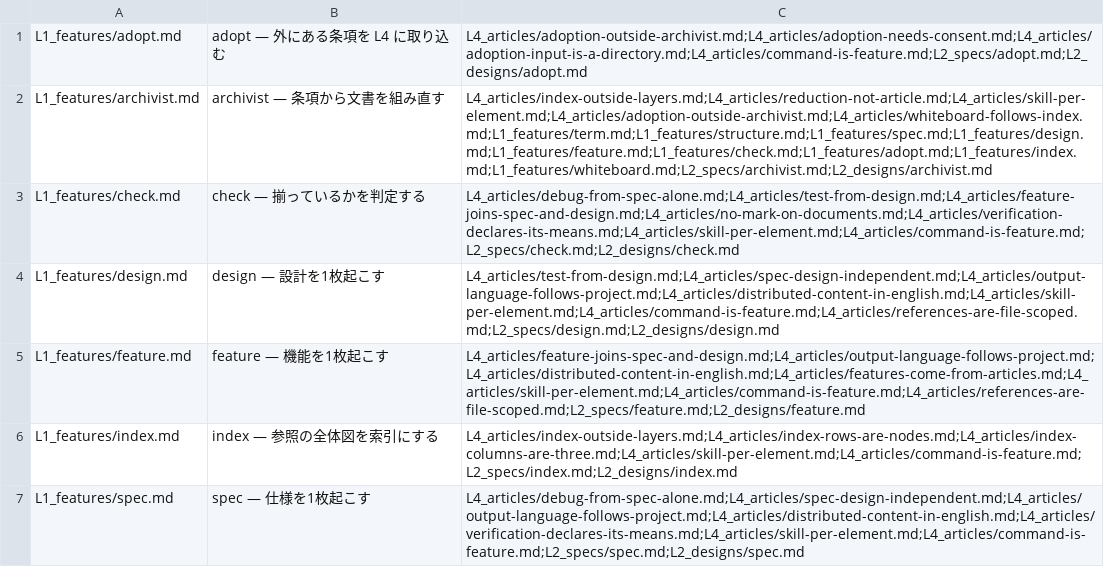
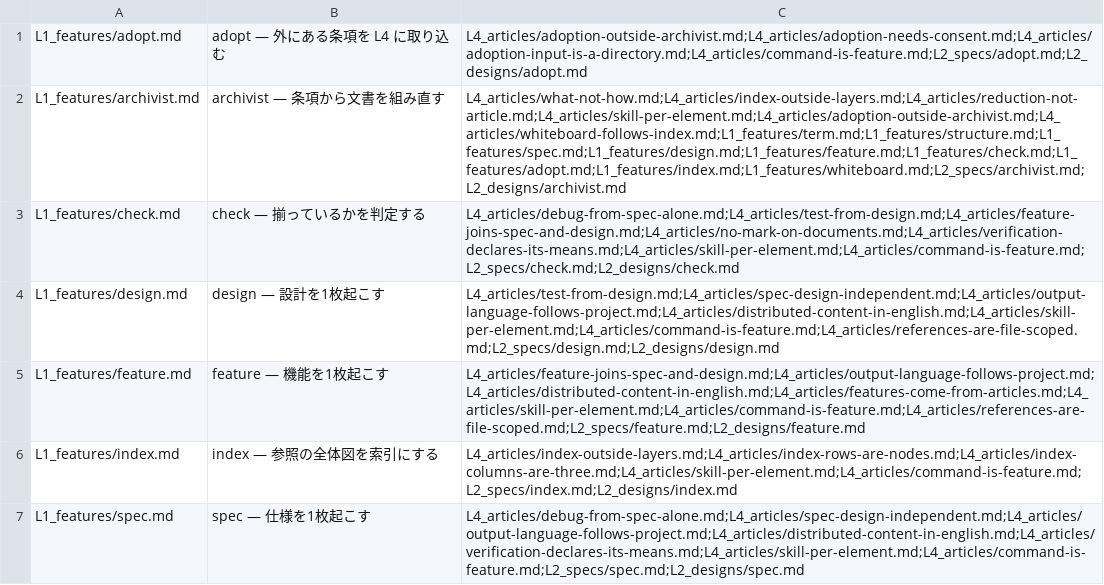
Before and after one commit to gameundwatch/archivist, a CSV file: docs/archivist/index.csv, drawn as a sheet; only a part is shown; the diff covers the shown part only.

```diff
--- a/docs/archivist/index.csv
+++ b/docs/archivist/index.csv
@@ -1,3 +1,3 @@
 "L1_features/adopt.md","adopt — 外にある条項を L4 に取り込む","L4_articles/adoption-outside-archivist.md;L4_articles/adoption-needs-consent.md;L4_articles/adoption-input-is-a-directory.md;L4_articles/command-is-feature.md;L2_specs/adopt.md;L2_designs/adopt.md"
-"L1_features/archivist.md","archivist — 条項から文書を組み直す","L4_articles/index-outside-layers.md;L4_articles/reduction-not-article.md;L4_articles/skill-per-element.md;L4_articles/adoption-outside-archivist.md;L4_articles/whiteboard-follows-index.md;L1_features/term.md;L1_features/structure.md;L1_features/spec.md;L1_features/design.md;L1_features/feature.md;L1_features/check.md;L1_features/adopt.md;L1_features/index.md;L1_features/whiteboard.md;L2_specs/archivist.md;L2_designs/archivist.md"
+"L1_features/archivist.md","archivist — 条項から文書を組み直す","L4_articles/what-not-how.md;L4_articles/index-outside-layers.md;L4_articles/reduction-not-article.md;L4_articles/skill-per-element.md;L4_articles/adoption-outside-archivist.md;L4_articles/whiteboard-follows-index.md;L1_features/term.md;L1_features/structure.md;L1_features/spec.md;L1_features/design.md;L1_features/feature.md;L1_features/check.md;L1_features/adopt.md;L1_features/index.md;L1_features/whiteboard.md;L2_specs/archivist.md;L2_designs/archivist.md"
 "L1_features/check.md","check — 揃っているかを判定する","L4_articles/debug-from-spec-alone.md;L4_articles/test-from-design.md;L4_articles/feature-joins-spec-and-design.md;L4_articles/no-mark-on-documents.md;L4_articles/verification-declares-its-means.md;L4_articles/skill-per-element.md;L4_articles/command-is-feature.md;L2_specs/check.md;L2_designs/check.md"
```
Also changed, not shown: 1 added row and 3 edited cells elsewhere in this file, 5 other files.
